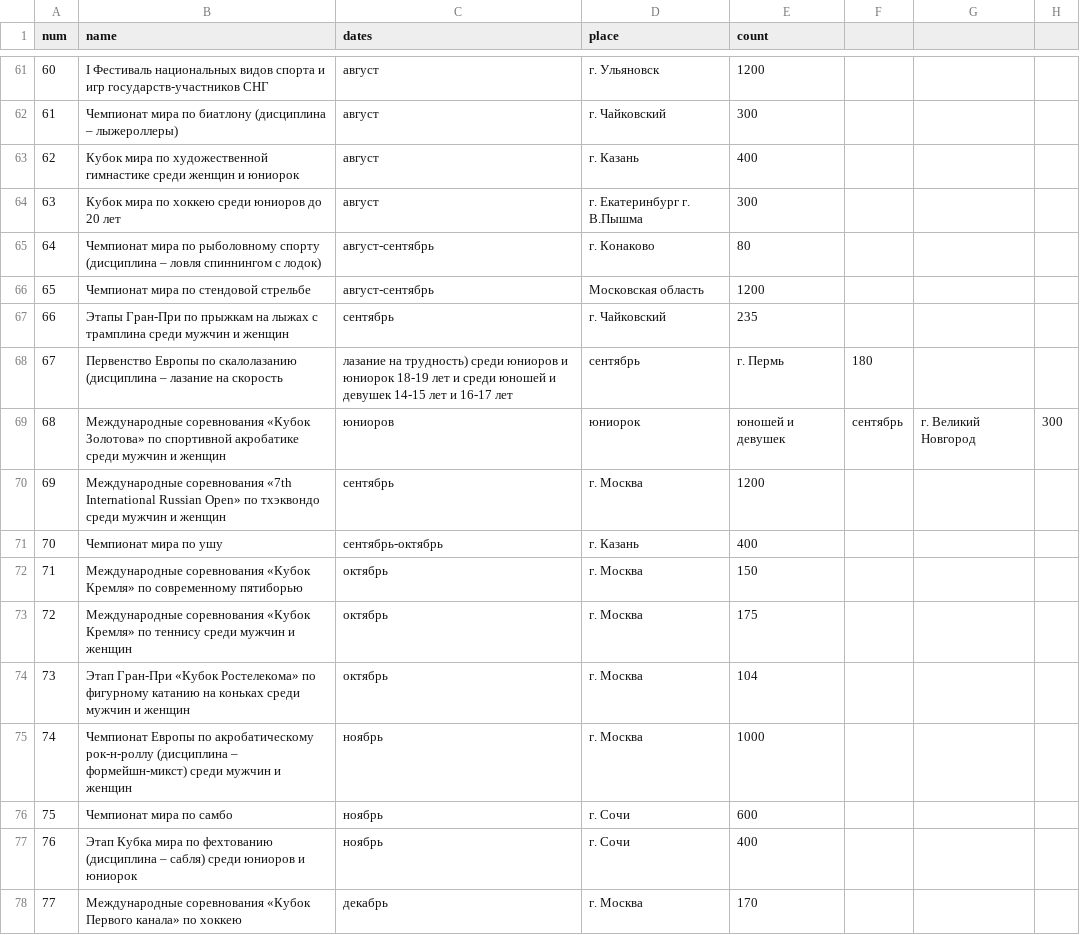
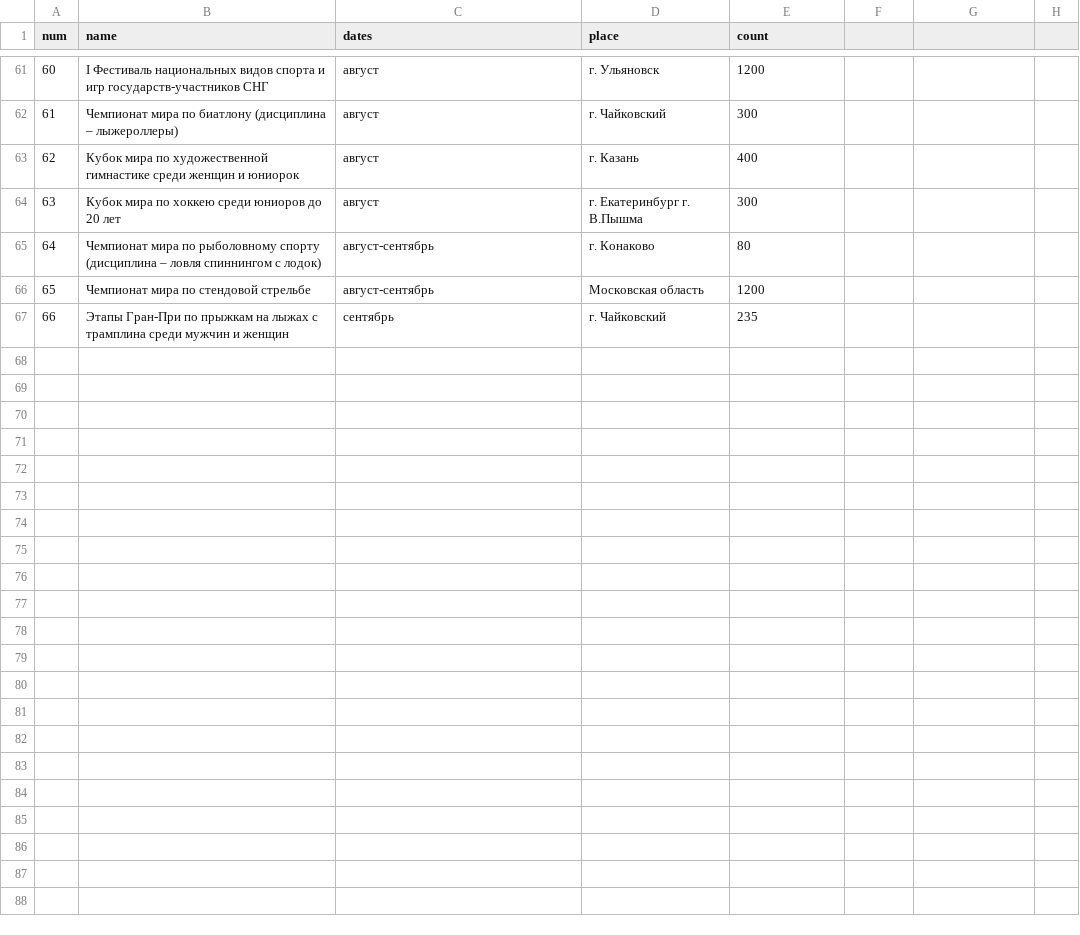
Before and after one commit to ponOlgap/scvnew, a CSV file: sport_world.csv, drawn as a sheet; only a part is shown, gaps mark what is left out.

Commit message:
Add files via upload

```diff
--- a/sport_world.csv
+++ b/sport_world.csv
@@ -67,12 +67 @@
 66,Этапы Гран-При по прыжкам на лыжах с трамплина среди мужчин и женщин,сентябрь,г. Чайковский,235
-67,Первенство Европы по скалолазанию (дисциплина – лазание на скорость, лазание на трудность) среди юниоров и юниорок 18-19 лет и среди юношей и девушек 14-15 лет и 16-17 лет,сентябрь,г. Пермь,180
-68,Международные соревнования «Кубок Золотова» по спортивной акробатике среди мужчин и женщин, юниоров, юниорок, юношей и девушек ,сентябрь,г. Великий Новгород,300
-69,Международные соревнования «7th International Russian Open» по тхэквондо среди мужчин и женщин,сентябрь,г. Москва,1200
-70,Чемпионат мира по ушу,сентябрь-октябрь,г. Казань,400
-71,Международные соревнования «Кубок Кремля» по современному пятиборью ,октябрь,г. Москва,150
-72,Международные соревнования «Кубок Кремля» по теннису среди мужчин и женщин,октябрь,г. Москва,175
-73,Этап Гран-При «Кубок Ростелекома» по фигурному катанию на коньках среди мужчин и женщин ,октябрь,г. Москва,104
-74,Чемпионат Европы по акробатическому рок-н-роллу (дисциплина – формейшн-микст) среди мужчин и женщин,ноябрь,г. Москва,1000
-75,Чемпионат мира по самбо ,ноябрь,г. Сочи,600
-76,Этап Кубка мира по фехтованию (дисциплина – сабля) среди юниоров и юниорок,ноябрь,г. Сочи,400
-77,Международные соревнования «Кубок Первого канала» по хоккею,декабрь,г. Москва,170
```
